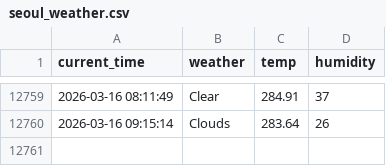
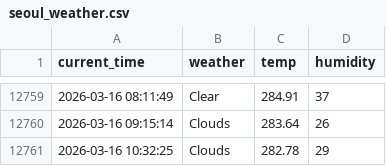
Before and after one commit to racoonSing/seoul_weather_5_m, a CSV file: seoul_weather.csv, drawn as a sheet; only a part is shown, gaps mark what is left out.

```diff
--- a/seoul_weather.csv
+++ b/seoul_weather.csv
@@ -12760 +12760,2 @@ current_time,weather,temp,humidity
 2026-03-16 09:15:14,Clouds,283.64,26
+2026-03-16 10:32:25,Clouds,282.78,29
```
